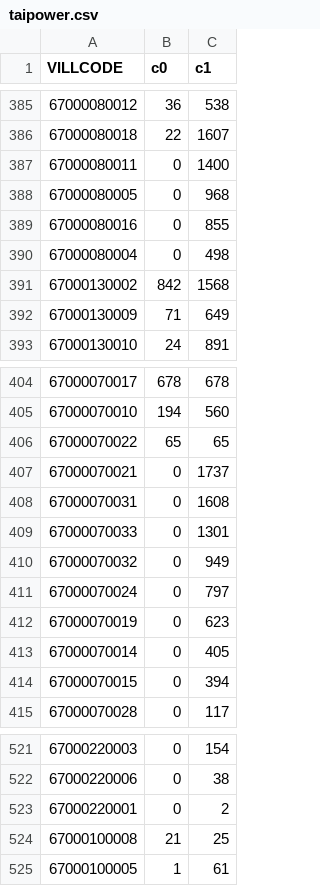
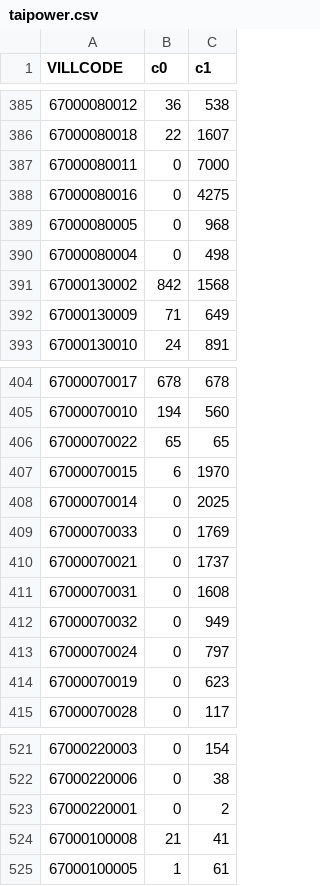
Before and after one commit to kiang/service.taipower.com.tw, a CSV file: docs/taipower.csv, drawn as a sheet; only a part is shown, gaps mark what is left out.

```diff
--- a/docs/taipower.csv
+++ b/docs/taipower.csv
@@ -386,5 +386,5 @@ VILLCODE,c0,c1
 67000080018,22,1607
-67000080011,0,1400
+67000080011,0,7000
+67000080016,0,4275
 67000080005,0,968
-67000080016,0,855
 67000080004,0,498
@@ -406,5 +406,7 @@ VILLCODE,c0,c1
 67000070022,65,65
+67000070015,6,1970
+67000070014,0,2025
+67000070033,0,1769
 67000070021,0,1737
 67000070031,0,1608
-67000070033,0,1301
 67000070032,0,949
@@ -412,4 +414,2 @@ VILLCODE,c0,c1
 67000070019,0,623
-67000070014,0,405
-67000070015,0,394
 67000070028,0,117
@@ -523,3 +523,3 @@ VILLCODE,c0,c1
 67000220001,0,2
-67000100008,21,25
+67000100008,21,41
 67000100005,1,61
```
Also changed, not shown: docs/cunli.csv.
